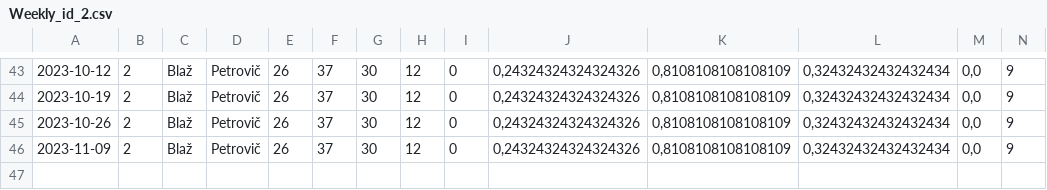
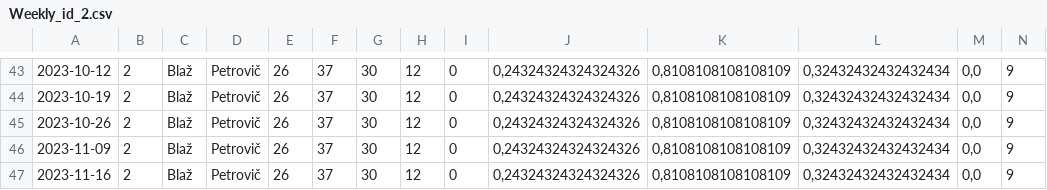
Before and after one commit to XeroxAndarian/RSTRating, a CSV file: Version2.0/Data/Player Weekly Reports/Weekly_id_2.csv, drawn as a sheet; only a part is shown, gaps mark what is left out; rows hold the shown columns only; the diff names each change by its address in the sheet, - before the commit and + after, or states it on an @@ line.

```diff
--- a/Version2.0/Data/Player Weekly Reports/Weekly_id_2.csv
+++ b/Version2.0/Data/Player Weekly Reports/Weekly_id_2.csv
+row 47: 2023-11-16 | 2 | Blaž | Petrovič | 26 | 37 | 30 | 12 | 0 | 0,24324324324324326 | 0,8108108108108109 | 0,32432432432432434 | 0,0 | 9
```
Also changed, not shown: Version2.0/Data/Player Weekly Reports/Weekly_id_14.csv, Version2.0/Data/Player Weekly Reports/Weekly_id_17.csv, 33 other files.
